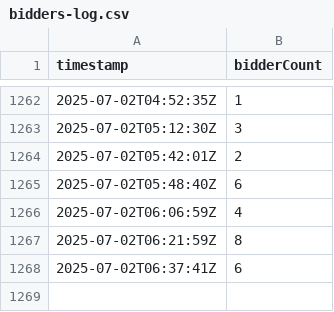
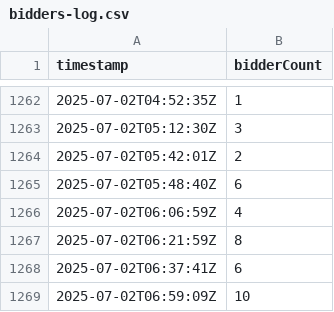
Before and after one commit to sechug/biddersuccinct-analytics, a CSV file: data/raw/bidders-log.csv, drawn as a sheet; only a part is shown, gaps mark what is left out; the diff names each change by its address in the sheet, - before the commit and + after, or states it on an @@ line.

```diff
--- a/data/raw/bidders-log.csv
+++ b/data/raw/bidders-log.csv
+row 1269: 2025-07-02T06:59:09Z | 10
```
Also changed, not shown: 1 other file.
